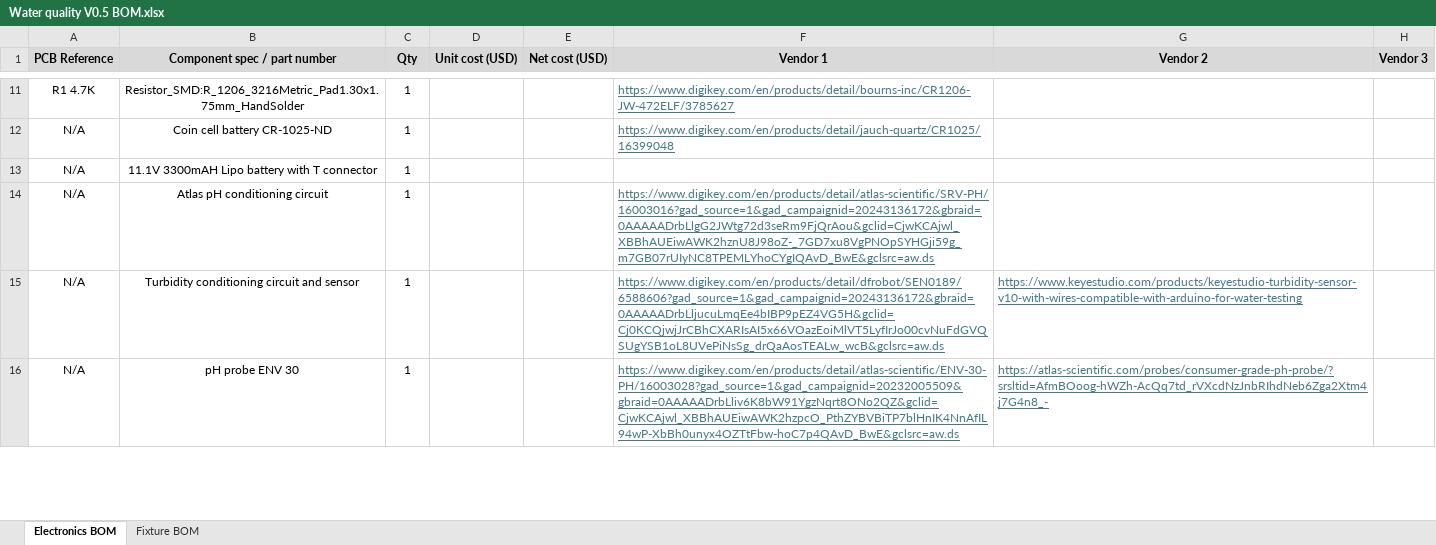
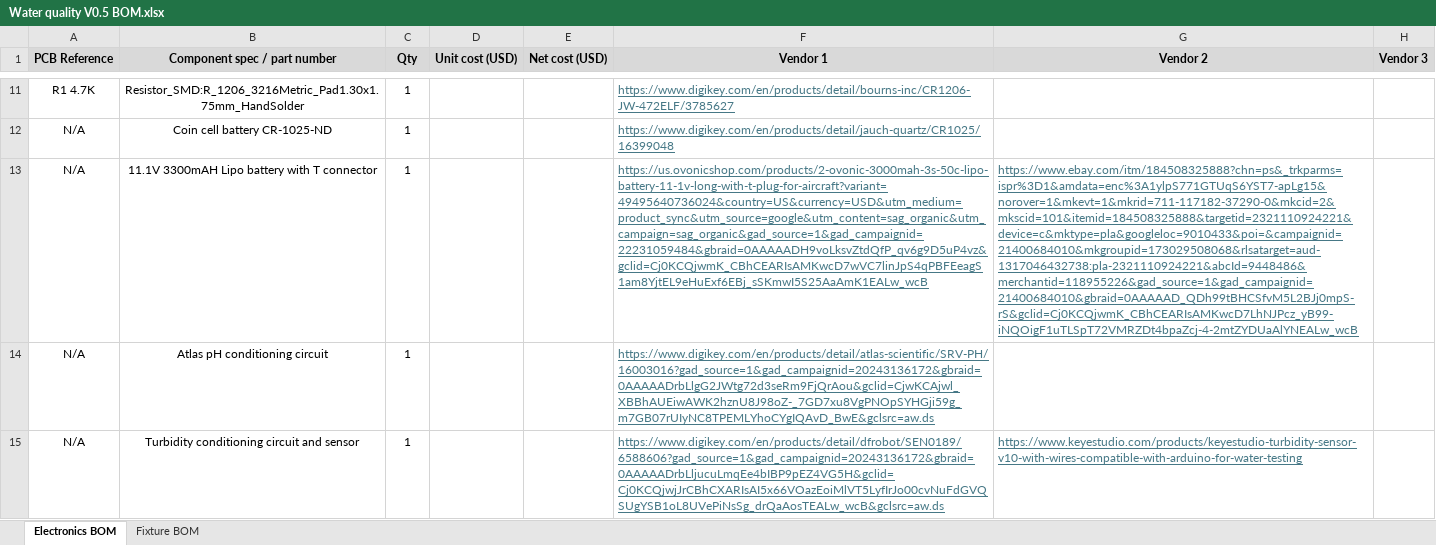
Before and after one commit to ARTS-Laboratory/In-Situ-Water-Quality-Sensor, an Excel workbook: System_development/Jocassee/V0.5.0/BIll_Of_Matirials/Water quality V0.5 BOM.xlsx, sheet Electronics BOM, drawn as a sheet; only a part is shown, gaps mark what is left out; the shorter side is filled out with more unchanged rows; values as stored, in another font and other column widths than the file's, no borders; the diff names each change by its address in the sheet, - before the commit and + after, or states it on an @@ line.

```diff
--- a/System_development/Jocassee/V0.5.0/BIll_Of_Matirials/Water quality V0.5 BOM.xlsx (sheet Electronics BOM)
+++ b/System_development/Jocassee/V0.5.0/BIll_Of_Matirials/Water quality V0.5 BOM.xlsx (sheet Electronics BOM)
-F13 (Vendor 1): (empty)
+F13 (Vendor 1): https://us.ovonicshop.com/products/2-ovonic-3000mah-3s-50c-lipo-battery-11-1v-long-with-t-plug-for-aircraft?variant=49495640736024&country=US&currency=USD&utm_medium=product_sync&utm_source=google&utm_content=sag_organic&utm_campaign=sag_organic&gad_source=1&gad_campaignid=22231059484&gbraid=0AAAAADH9voLksvZtdQfP_qv6g9D5uP4vz&gclid=Cj0KCQjwmK_CBhCEARIsAMKwcD7wVC7linJpS4qPBFEeagS1am8YjtEL9eHuExf6EBj_sSKmwI5S25AaAmK1EALw_wcB
-G13 (Vendor 2): (empty)
+G13 (Vendor 2): https://www.ebay.com/itm/184508325888?chn=ps&_trkparms=ispr%3D1&amdata=enc%3A1ylpS771GTUqS6YST7-apLg15&norover=1&mkevt=1&mkrid=711-117182-37290-0&mkcid=2&mkscid=101&itemid=184508325888&targetid=2321110924221&device=c&mktype=pla&googleloc=9010433&poi=&campaignid=21400684010&mkgroupid=173029508068&rlsatarget=aud-1317046432738:pla-2321110924221&abcId=9448486&merchantid=118955226&gad_source=1&gad_campaignid=21400684010&gbraid=0AAAAAD_QDh99tBHCSfvM5L2BJj0mpS-rS&gclid=Cj0KCQjwmK_CBhCEARIsAMKwcD7LhNJPcz_yB99-iNQOigF1uTLSpT72VMRZDt4bpaZcj-4-2mtZYDUaAlYNEALw_wcB
```
Also changed, not shown: sheet Fixture BOM.
